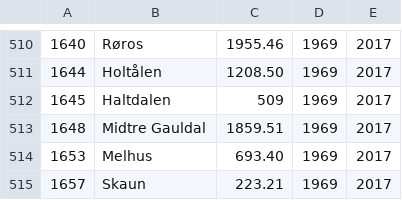
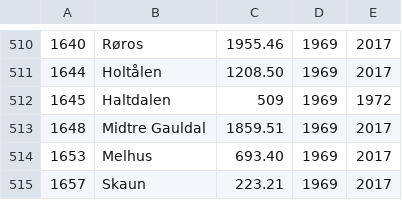
Before and after one commit to Sethan/jordbruksjordkart, a CSV file: uplodader/kommuneAreal.csv, drawn as a sheet; only a part is shown, gaps mark what is left out.

```diff
--- a/uplodader/kommuneAreal.csv
+++ b/uplodader/kommuneAreal.csv
@@ -511,3 +511,3 @@
 1644;Holtålen;1208.50;1969;2017
-1645;Haltdalen;509;1969;2017
+1645;Haltdalen;509;1969;1972
 1648;Midtre Gauldal;1859.51;1969;2017
```
Also changed, not shown: 2 other files.
